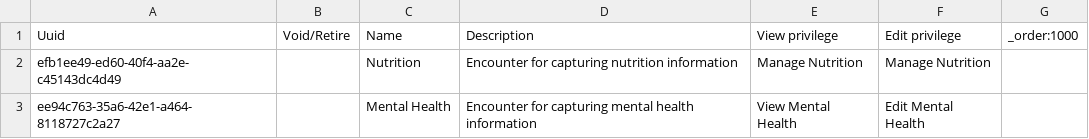
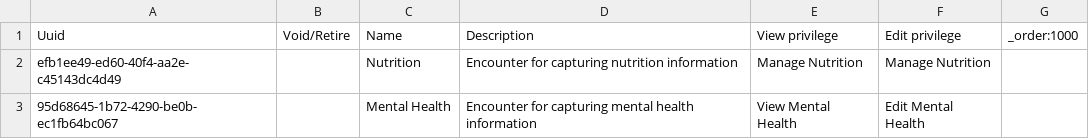
Before and after one commit to MSF-OCG/LIME-EMR, a CSV file: sites/mosul/configs/openmrs/initializer_config/encountertypes/mosul_encounter_types.csv, drawn as a sheet.

```diff
--- a/sites/mosul/configs/openmrs/initializer_config/encountertypes/mosul_encounter_types.csv
+++ b/sites/mosul/configs/openmrs/initializer_config/encountertypes/mosul_encounter_types.csv
@@ -2,2 +2,2 @@ Uuid,Void/Retire,Name,Description,View privilege,Edit privilege,_order:1000
 efb1ee49-ed60-40f4-aa2e-c45143dc4d49,,Nutrition,Encounter for capturing nutrition information,Manage Nutrition,Manage Nutrition,
-ee94c763-35a6-42e1-a464-8118727c2a27,,Mental Health,Encounter for capturing mental health information,View Mental Health,Edit Mental Health,
+95d68645-1b72-4290-be0b-ec1fb64bc067,,Mental Health,Encounter for capturing mental health information,View Mental Health,Edit Mental Health,
```
Also changed, not shown: 8 other files.
